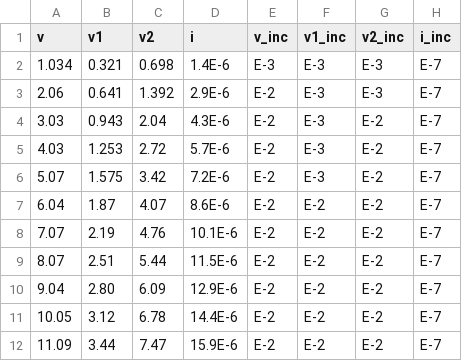
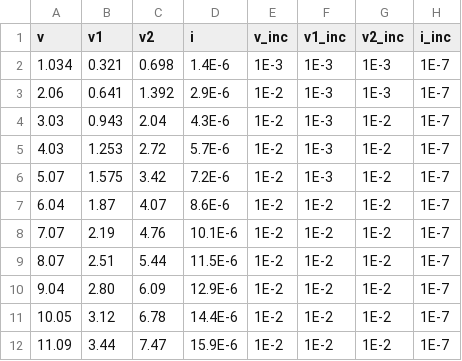
Before and after one commit to SorryPablo/Programacion, a CSV file: Python/tabla2.csv, drawn as a sheet.

```diff
--- a/Python/tabla2.csv
+++ b/Python/tabla2.csv
@@ -1,12 +1,12 @@
 v,v1,v2,i,v_inc,v1_inc,v2_inc,i_inc
-1.034,0.321,0.698,1.4E-6,E-3,E-3,E-3,E-7
-2.06,0.641,1.392,2.9E-6,E-2,E-3,E-3,E-7
-3.03,0.943,2.04,4.3E-6,E-2,E-3,E-2,E-7
-4.03,1.253,2.72,5.7E-6,E-2,E-3,E-2,E-7
-5.07,1.575,3.42,7.2E-6,E-2,E-3,E-2,E-7
-6.04,1.87,4.07,8.6E-6,E-2,E-2,E-2,E-7
-7.07,2.19,4.76,10.1E-6,E-2,E-2,E-2,E-7
-8.07,2.51,5.44,11.5E-6,E-2,E-2,E-2,E-7
-9.04,2.80,6.09,12.9E-6,E-2,E-2,E-2,E-7
-10.05,3.12,6.78,14.4E-6,E-2,E-2,E-2,E-7
-11.09,3.44,7.47,15.9E-6,E-2,E-2,E-2,E-7
+1.034,0.321,0.698,1.4E-6,1E-3,1E-3,1E-3,1E-7
+2.06,0.641,1.392,2.9E-6,1E-2,1E-3,1E-3,1E-7
+3.03,0.943,2.04,4.3E-6,1E-2,1E-3,1E-2,1E-7
+4.03,1.253,2.72,5.7E-6,1E-2,1E-3,1E-2,1E-7
+5.07,1.575,3.42,7.2E-6,1E-2,1E-3,1E-2,1E-7
+6.04,1.87,4.07,8.6E-6,1E-2,1E-2,1E-2,1E-7
+7.07,2.19,4.76,10.1E-6,1E-2,1E-2,1E-2,1E-7
+8.07,2.51,5.44,11.5E-6,1E-2,1E-2,1E-2,1E-7
+9.04,2.80,6.09,12.9E-6,1E-2,1E-2,1E-2,1E-7
+10.05,3.12,6.78,14.4E-6,1E-2,1E-2,1E-2,1E-7
+11.09,3.44,7.47,15.9E-6,1E-2,1E-2,1E-2,1E-7
```
Also changed, not shown: Python/tabla1.csv, Python/tabla3.csv, 19 other files.
